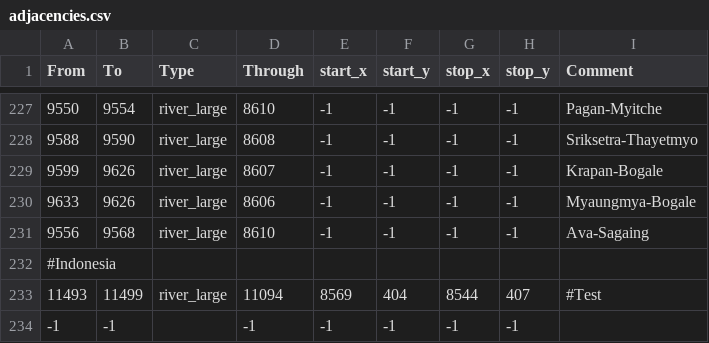
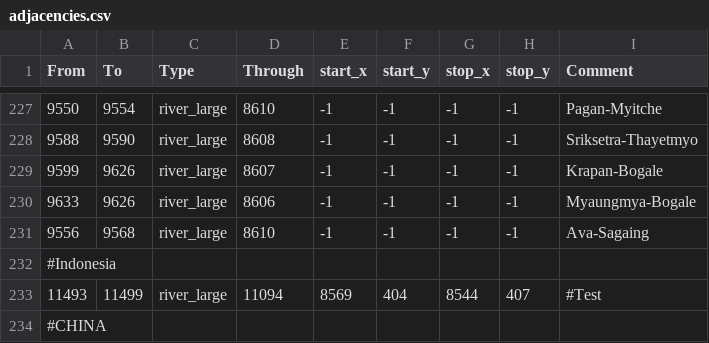
Before and after one commit to leon123442/AsiaExpansionProject, a CSV file: map_data/adjacencies.csv, drawn as a sheet; only a part is shown, gaps mark what is left out.

```diff
--- a/map_data/adjacencies.csv
+++ b/map_data/adjacencies.csv
@@ -233,2 +233,2 @@ From;To;Type;Through;start_x;start_y;stop_x;stop_y;Comment
 11493;11499;river_large;11094;8569;404;8544;407;#Test
--1;-1;;-1;-1;-1;-1;-1;
+#CHINA;;;;;;;;
```
Also changed, not shown: map_data/definition.csv, 46 other files.
